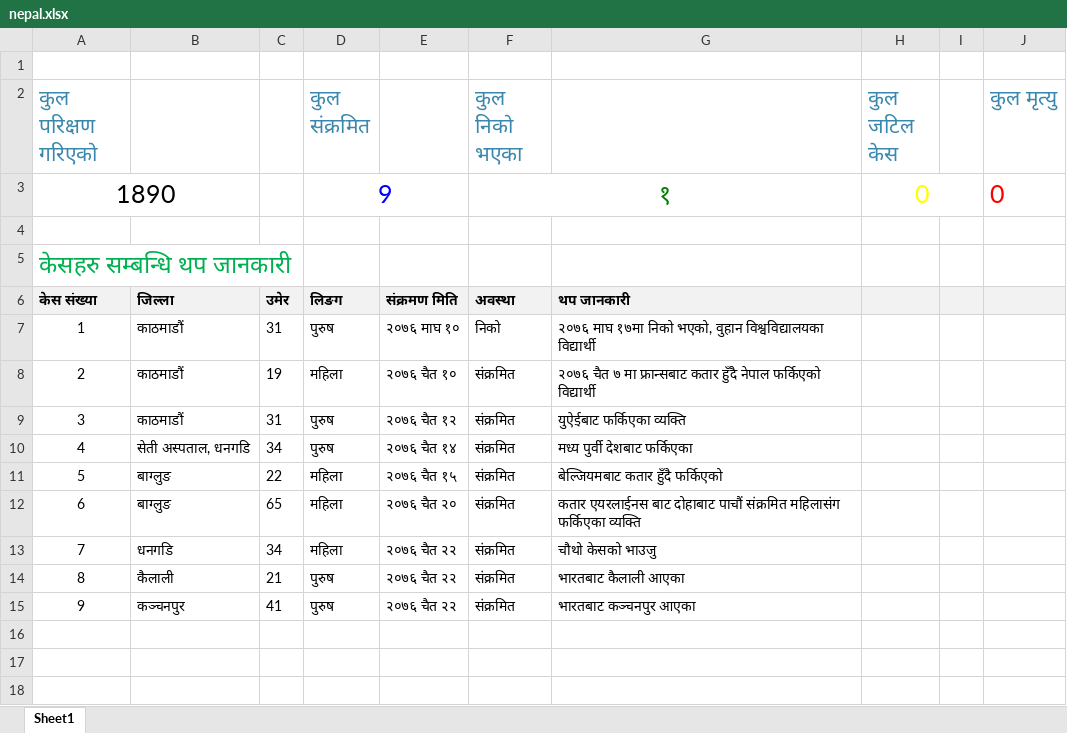
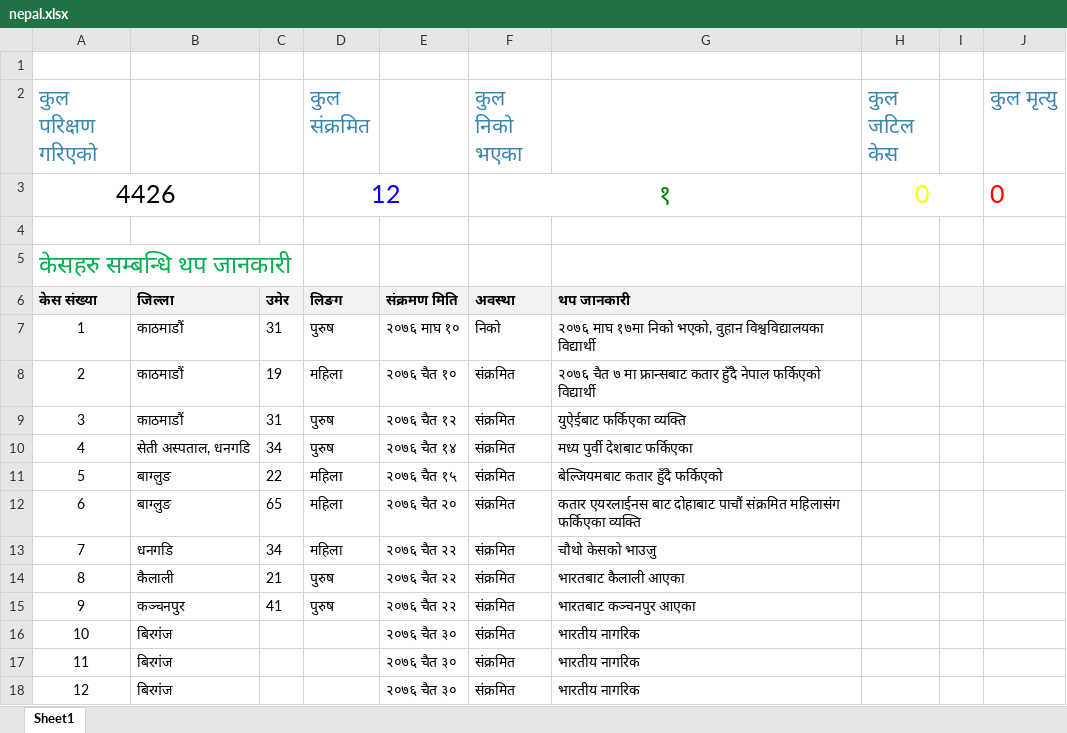
Before and after one commit to bibhadhungel/covidnepal.github.io, an Excel workbook: nepal.xlsx, sheet Sheet1, drawn as a sheet; values as stored, in another font and other column widths than the file's, no borders; the diff names each change by its address in the sheet, - before the commit and + after, or states it on an @@ line.

```diff
--- a/nepal.xlsx (sheet Sheet1)
+++ b/nepal.xlsx (sheet Sheet1)
-A3 (कुल परिक्षण गरिएको): 1890
+A3 (कुल परिक्षण गरिएको): 4426
-D3 (कुल संक्रमित): 9
+D3 (कुल संक्रमित): 12
+row 16: 10 | बिरगंज |  |  | २०७६ चैत ३० | संक्रमित | भारतीय नागरिक
+row 17: 11 | बिरगंज |  |  | २०७६ चैत ३० | संक्रमित | भारतीय नागरिक
+row 18: 12 | बिरगंज |  |  | २०७६ चैत ३० | संक्रमित | भारतीय नागरिक
```
Also changed, not shown: world.xlsx, 14 other files.
